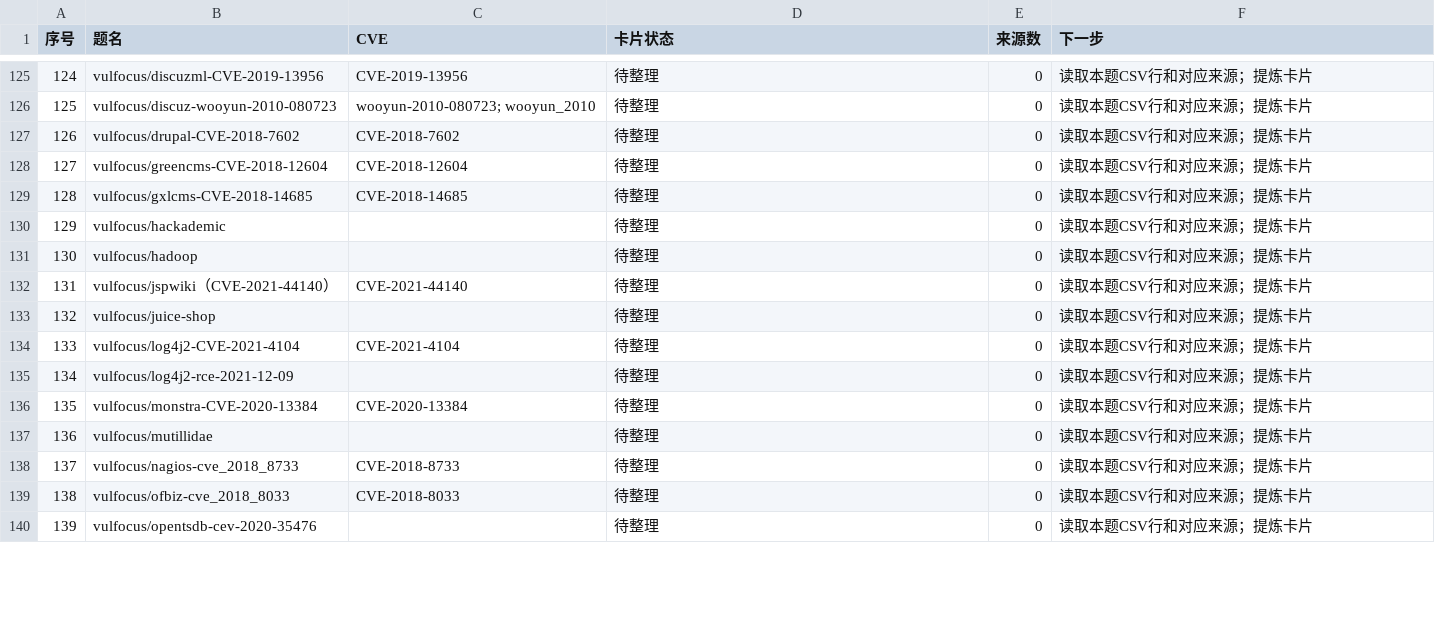
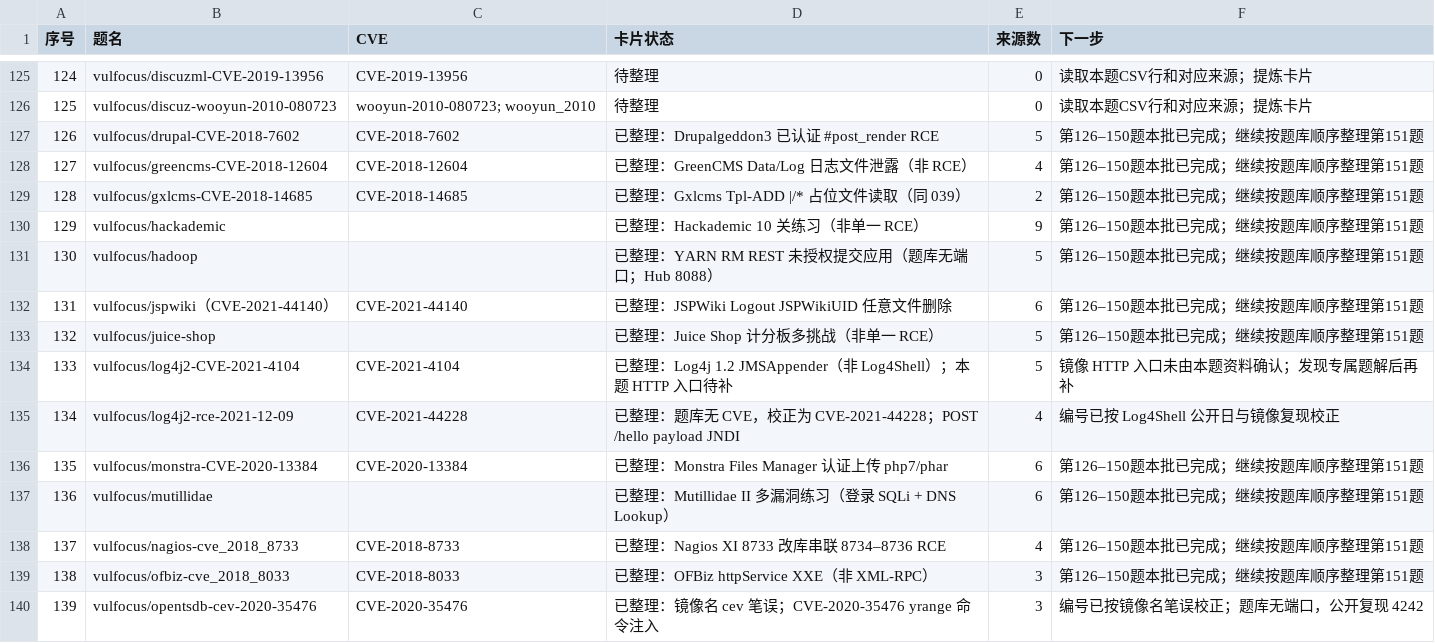
Before and after one commit to 4evour/ctfbachang, a CSV file: batches/progress.csv, drawn as a sheet; only a part is shown, gaps mark what is left out; the diff covers the shown part only.

```diff
--- a/batches/progress.csv
+++ b/batches/progress.csv
@@ -126,15 +126,15 @@
 125,vulfocus/discuz-wooyun-2010-080723,wooyun-2010-080723; wooyun_2010,待整理,0,读取本题CSV行和对应来源；提炼卡片
-126,vulfocus/drupal-CVE-2018-7602,CVE-2018-7602,待整理,0,读取本题CSV行和对应来源；提炼卡片
-127,vulfocus/greencms-CVE-2018-12604,CVE-2018-12604,待整理,0,读取本题CSV行和对应来源；提炼卡片
-128,vulfocus/gxlcms-CVE-2018-14685,CVE-2018-14685,待整理,0,读取本题CSV行和对应来源；提炼卡片
-129,vulfocus/hackademic,,待整理,0,读取本题CSV行和对应来源；提炼卡片
-130,vulfocus/hadoop,,待整理,0,读取本题CSV行和对应来源；提炼卡片
-131,vulfocus/jspwiki（CVE-2021-44140）,CVE-2021-44140,待整理,0,读取本题CSV行和对应来源；提炼卡片
-132,vulfocus/juice-shop,,待整理,0,读取本题CSV行和对应来源；提炼卡片
-133,vulfocus/log4j2-CVE-2021-4104,CVE-2021-4104,待整理,0,读取本题CSV行和对应来源；提炼卡片
-134,vulfocus/log4j2-rce-2021-12-09,,待整理,0,读取本题CSV行和对应来源；提炼卡片
-135,vulfocus/monstra-CVE-2020-13384,CVE-2020-13384,待整理,0,读取本题CSV行和对应来源；提炼卡片
-136,vulfocus/mutillidae,,待整理,0,读取本题CSV行和对应来源；提炼卡片
-137,vulfocus/nagios-cve_2018_8733,CVE-2018-8733,待整理,0,读取本题CSV行和对应来源；提炼卡片
-138,vulfocus/ofbiz-cve_2018_8033,CVE-2018-8033,待整理,0,读取本题CSV行和对应来源；提炼卡片
-139,vulfocus/opentsdb-cev-2020-35476,,待整理,0,读取本题CSV行和对应来源；提炼卡片
+126,vulfocus/drupal-CVE-2018-7602,CVE-2018-7602,已整理：Drupalgeddon3 已认证 #post_render RCE,5,第126–150题本批已完成；继续按题库顺序整理第151题
+127,vulfocus/greencms-CVE-2018-12604,CVE-2018-12604,已整理：GreenCMS Data/Log 日志文件泄露（非 RCE）,4,第126–150题本批已完成；继续按题库顺序整理第151题
+128,vulfocus/gxlcms-CVE-2018-14685,CVE-2018-14685,已整理：Gxlcms Tpl-ADD |/* 占位文件读取（同 039）,2,第126–150题本批已完成；继续按题库顺序整理第151题
+129,vulfocus/hackademic,,已整理：Hackademic 10 关练习（非单一 RCE）,9,第126–150题本批已完成；继续按题库顺序整理第151题
+130,vulfocus/hadoop,,已整理：YARN RM REST 未授权提交应用（题库无端口；Hub 8088）,5,第126–150题本批已完成；继续按题库顺序整理第151题
+131,vulfocus/jspwiki（CVE-2021-44140）,CVE-2021-44140,已整理：JSPWiki Logout JSPWikiUID 任意文件删除,6,第126–150题本批已完成；继续按题库顺序整理第151题
+132,vulfocus/juice-shop,,已整理：Juice Shop 计分板多挑战（非单一 RCE）,5,第126–150题本批已完成；继续按题库顺序整理第151题
+133,vulfocus/log4j2-CVE-2021-4104,CVE-2021-4104,已整理：Log4j 1.2 JMSAppender（非 Log4Shell）；本题 HTTP 入口待补,5,镜像 HTTP 入口未由本题资料确认；发现专属题解后再补
+134,vulfocus/log4j2-rce-2021-12-09,CVE-2021-44228,已整理：题库无 CVE，校正为 CVE-2021-44228；POST /hello payload JNDI,4,编号已按 Log4Shell 公开日与镜像复现校正
+135,vulfocus/monstra-CVE-2020-13384,CVE-2020-13384,已整理：Monstra Files Manager 认证上传 php7/phar,6,第126–150题本批已完成；继续按题库顺序整理第151题
+136,vulfocus/mutillidae,,已整理：Mutillidae II 多漏洞练习（登录 SQLi + DNS Lookup）,6,第126–150题本批已完成；继续按题库顺序整理第151题
+137,vulfocus/nagios-cve_2018_8733,CVE-2018-8733,已整理：Nagios XI 8733 改库串联 8734–8736 RCE,4,第126–150题本批已完成；继续按题库顺序整理第151题
+138,vulfocus/ofbiz-cve_2018_8033,CVE-2018-8033,已整理：OFBiz httpService XXE（非 XML-RPC）,3,第126–150题本批已完成；继续按题库顺序整理第151题
+139,vulfocus/opentsdb-cev-2020-35476,CVE-2020-35476,已整理：镜像名 cev 笔误；CVE-2020-35476 yrange 命令注入,3,编号已按镜像名笔误校正；题库无端口，公开复现 4242
```
Also changed, not shown: 33 edited cells elsewhere in this file, index.csv, 3 other files.
